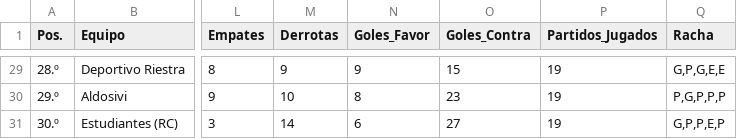
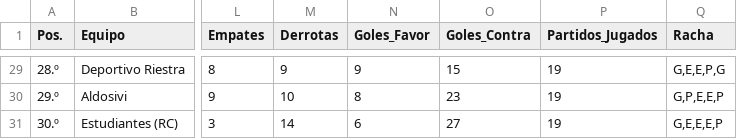
Before and after one commit to Juani10000/win-predictor, a CSV file: datos_procesados.csv, drawn as a sheet; only a part is shown, gaps mark what is left out; the diff covers the shown part only; the diff names each change by its address in the sheet, - before the commit and + after, or states it on an @@ line.

```diff
--- a/datos_procesados.csv
+++ b/datos_procesados.csv
-Q29 (Racha): G,P,G,E,E
+Q29 (Racha): G,E,E,P,G
-Q30 (Racha): P,G,P,P,P
+Q30 (Racha): G,P,E,E,P
-Q31 (Racha): G,P,P,E,P
+Q31 (Racha): G,E,E,E,P
```
Also changed, not shown: 27 edited cells elsewhere in this file.
